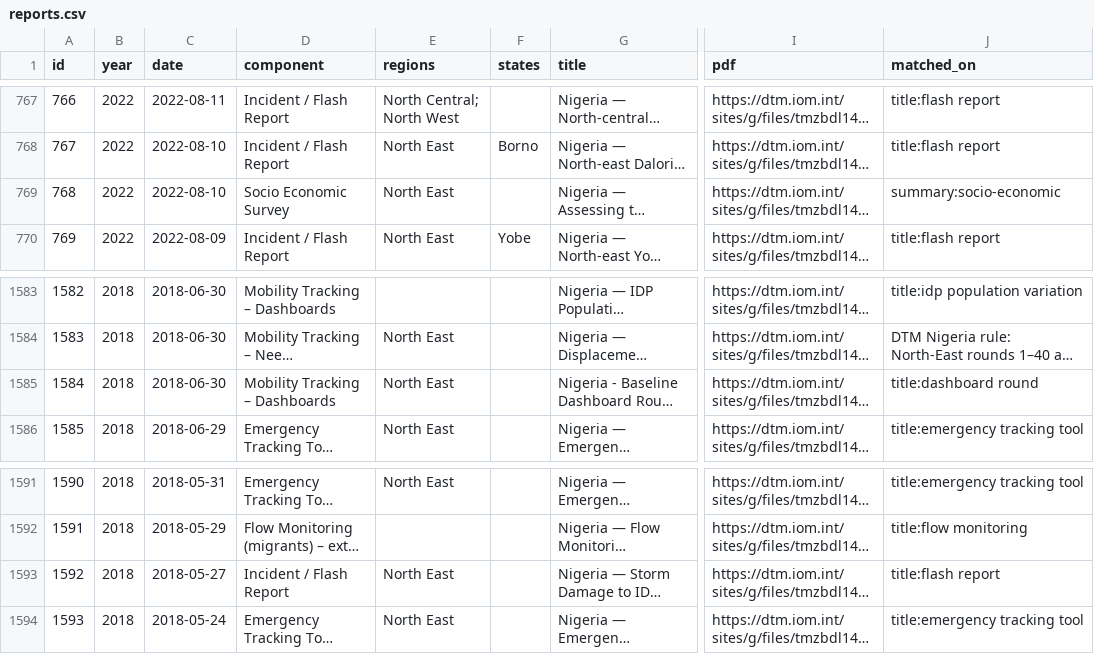
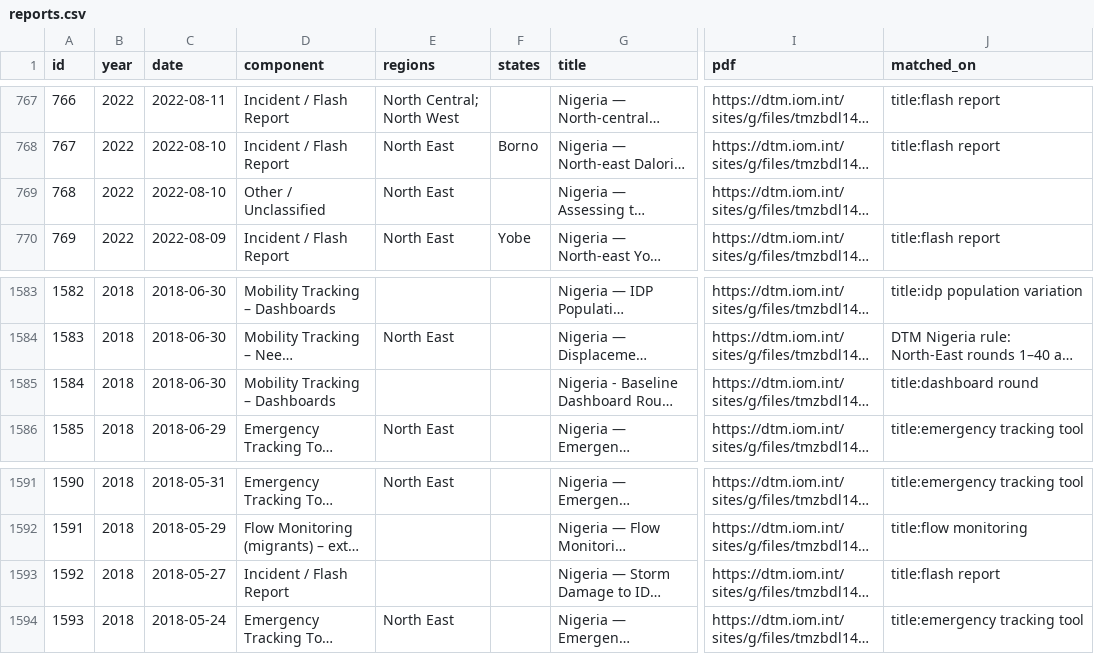
Before and after one commit to Pelumi-2025/dtm-nigeria-tracker, a CSV file: data/reports.csv, drawn as a sheet; only a part is shown, gaps mark what is left out; long unchanged cells end in …; the diff names each change by its address in the sheet, - before the commit and + after, or states it on an @@ line.

```diff
--- a/data/reports.csv
+++ b/data/reports.csv
-D769 (component): Socio Economic Survey
+D769 (component): Other / Unclassified
-J769 (matched_on): summary:socio-economic
+J769 (matched_on): (empty)
-E1585 (regions): North East
+E1585 (regions): (empty)
-E1593 (regions): North East
+E1593 (regions): (empty)
```
Also changed, not shown: data/counts_component_by_year.csv, 3 other files.
